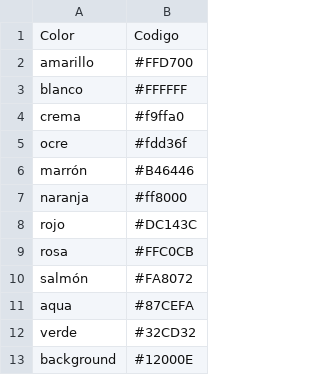
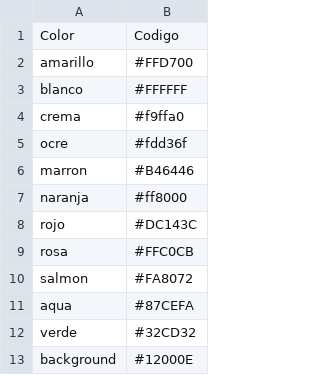
Before and after one commit to diegotanona/files, a CSV file: colores.csv, drawn as a sheet; the diff names each change by its address in the sheet, - before the commit and + after, or states it on an @@ line.

```diff
--- a/colores.csv
+++ b/colores.csv
-A6: marrón
+A6: marron
-A10: salmón
+A10: salmon
```
Also changed, not shown: color_comida.csv.
